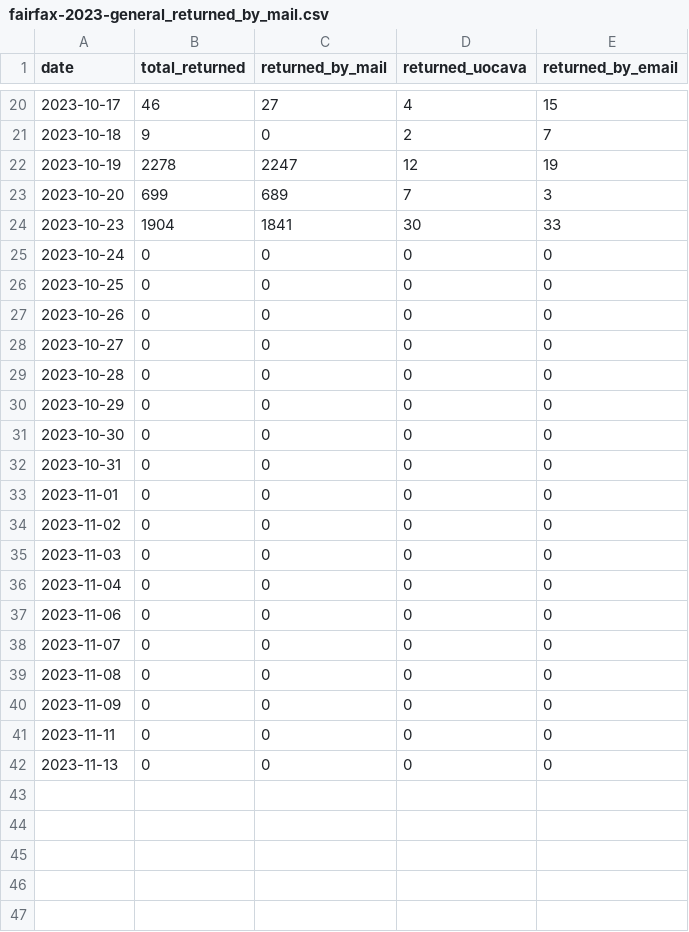
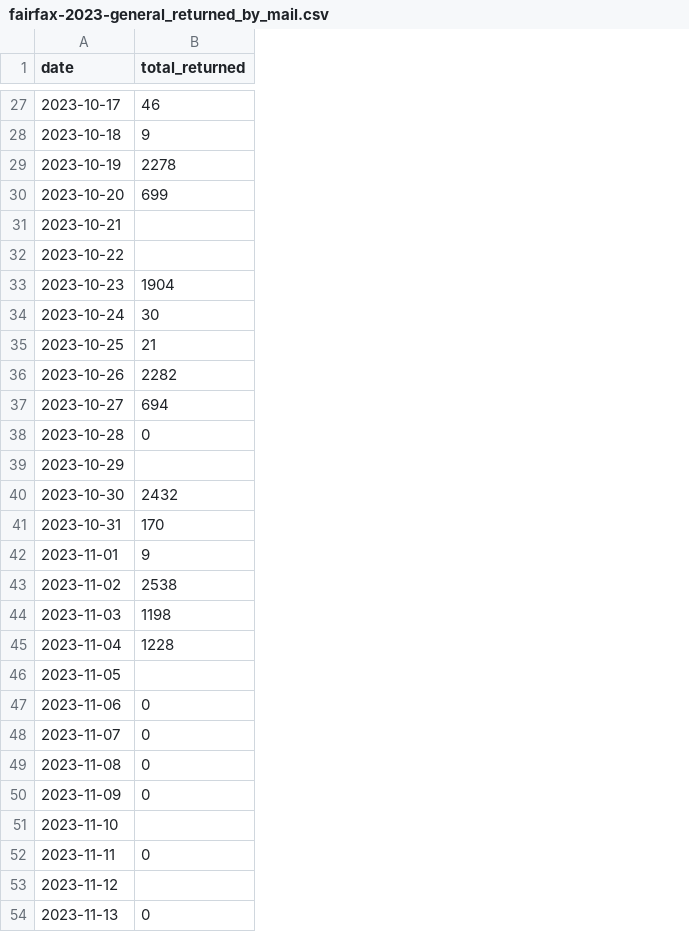
Before and after one commit to rkudeshi/novavote, a CSV file: data/parsed/fairfax-2023-general_returned_by_mail.csv, drawn as a sheet; only a part is shown, gaps mark what is left out; removed rows and columns are numbered as before the commit, all else as after; the diff covers the shown part only; the diff names each change by its address in the sheet, - before the commit and + after, or states it on an @@ line.

```diff
--- a/data/parsed/fairfax-2023-general_returned_by_mail.csv
+++ b/data/parsed/fairfax-2023-general_returned_by_mail.csv
-column C (returned_by_mail), rows 20-42: 27 | 0 | 2247 | 689 | 1841 | 0 | 0 | 0 | 0 | 0 | 0 | 0 | 0 | 0 | 0 | 0 | 0 | 0 | 0 | 0 | 0 | 0 | 0
-column D (returned_uocava), rows 20-42: 4 | 2 | 12 | 7 | 30 | 0 | 0 | 0 | 0 | 0 | 0 | 0 | 0 | 0 | 0 | 0 | 0 | 0 | 0 | 0 | 0 | 0 | 0
-column E (returned_by_email), rows 20-42: 15 | 7 | 19 | 3 | 33 | 0 | 0 | 0 | 0 | 0 | 0 | 0 | 0 | 0 | 0 | 0 | 0 | 0 | 0 | 0 | 0 | 0 | 0
+row 31: 2023-10-21
+row 32: 2023-10-22
-B34 (total_returned): 0
+B34 (total_returned): 30
-B35 (total_returned): 0
+B35 (total_returned): 21
-B36 (total_returned): 0
+B36 (total_returned): 2282
-B37 (total_returned): 0
+B37 (total_returned): 694
-B39 (total_returned): 0
+B39 (total_returned): (empty)
-B40 (total_returned): 0
+B40 (total_returned): 2432
-B41 (total_returned): 0
+B41 (total_returned): 170
-B42 (total_returned): 0
+B42 (total_returned): 9
-B43 (total_returned): 0
+B43 (total_returned): 2538
-B44 (total_returned): 0
+B44 (total_returned): 1198
-B45 (total_returned): 0
+B45 (total_returned): 1228
+row 46: 2023-11-05
+row 51: 2023-11-10
+row 53: 2023-11-12
```
Also changed, not shown: 7 added rows and 1 edited cell elsewhere in this file, data/parsed/fairfax-2023-general_ab_applicants_voted_early_in_person.csv, data/parsed/fairfax-2023-general_early_in_person_by_site.csv, 23 other files.
